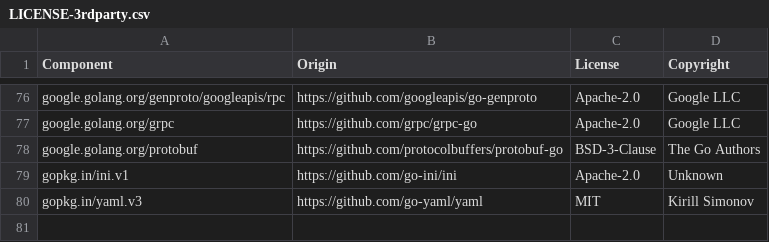
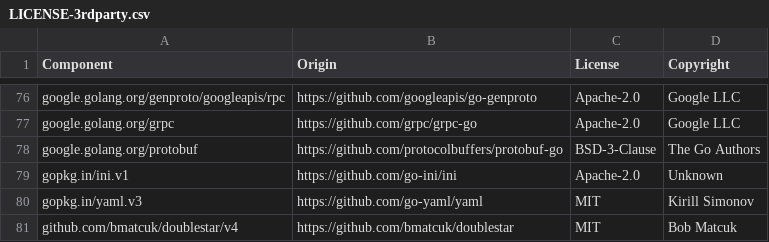
Before and after one commit to DataDog/ddtest, a CSV file: LICENSE-3rdparty.csv, drawn as a sheet; only a part is shown, gaps mark what is left out; the diff names each change by its address in the sheet, - before the commit and + after, or states it on an @@ line.

```diff
--- a/LICENSE-3rdparty.csv
+++ b/LICENSE-3rdparty.csv
+row 81: github.com/bmatcuk/doublestar/v4 | https://github.com/bmatcuk/doublestar | MIT | Bob Matcuk
```
Also changed, not shown: 12 other files.
